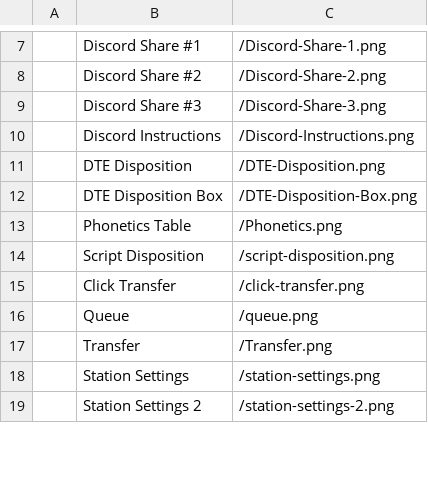
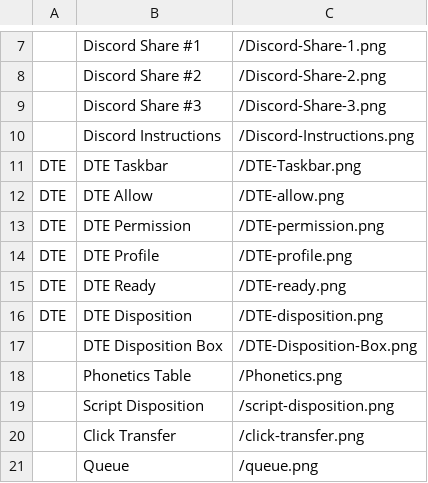
Before and after one commit to Blyshawnp/Emergent, a CSV file: docs/admin-content-package/csv-tabs/screenshots.csv, drawn as a sheet; only a part is shown, gaps mark what is left out; the shorter side is filled out with more unchanged rows; addresses are those after the commit; the diff names each change by its address in the sheet, - before the commit and + after, or states it on an @@ line.

```diff
--- a/docs/admin-content-package/csv-tabs/screenshots.csv
+++ b/docs/admin-content-package/csv-tabs/screenshots.csv
+row 11: DTE | DTE Taskbar | /DTE-Taskbar.png
+row 12: DTE | DTE Allow | /DTE-allow.png
+row 13: DTE | DTE Permission | /DTE-permission.png
+row 14: DTE | DTE Profile | /DTE-profile.png
+row 15: DTE | DTE Ready | /DTE-ready.png
-A16: (empty)
+A16: DTE
-C16: /DTE-Disposition.png
+C16: /DTE-disposition.png
```
Also changed, not shown: backend/defaults/screenshots.csv, 21 other files.
